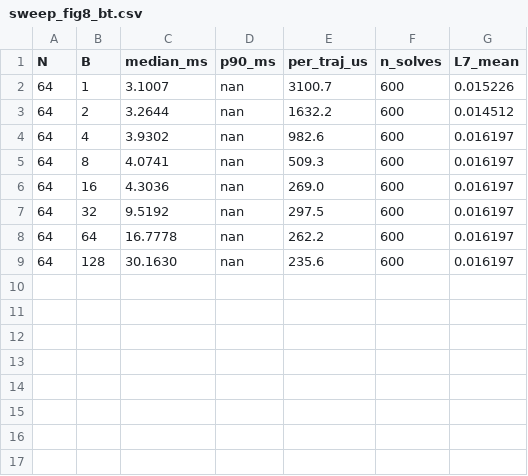
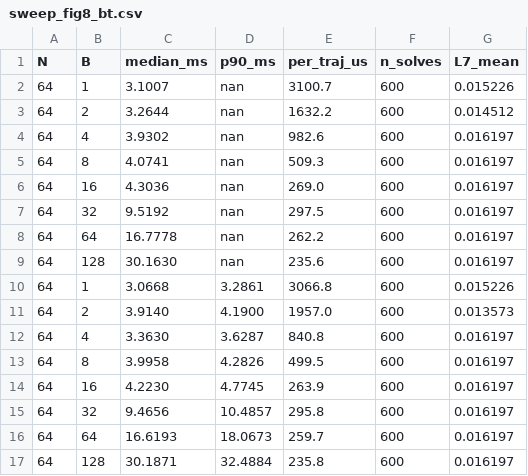
Before and after one commit to A2R-Lab/GATO, a CSV file: examples/benchmarks/data/sweep_fig8_bt.csv, drawn as a sheet.

```diff
--- a/examples/benchmarks/data/sweep_fig8_bt.csv
+++ b/examples/benchmarks/data/sweep_fig8_bt.csv
@@ -9 +9,9 @@ N,B,median_ms,p90_ms,per_traj_us,n_solves,L7_mean
 64,128,30.1630,nan,235.6,600,0.016197
+64,1,3.0668,3.2861,3066.8,600,0.015226
+64,2,3.9140,4.1900,1957.0,600,0.013573
+64,4,3.3630,3.6287,840.8,600,0.016197
+64,8,3.9958,4.2826,499.5,600,0.016197
+64,16,4.2230,4.7745,263.9,600,0.016197
+64,32,9.4656,10.4857,295.8,600,0.016197
+64,64,16.6193,18.0673,259.7,600,0.016197
+64,128,30.1871,32.4884,235.8,600,0.016197
```
Also changed, not shown: examples/benchmarks/data/sweep_fig8_gato.csv, 1 other file.
